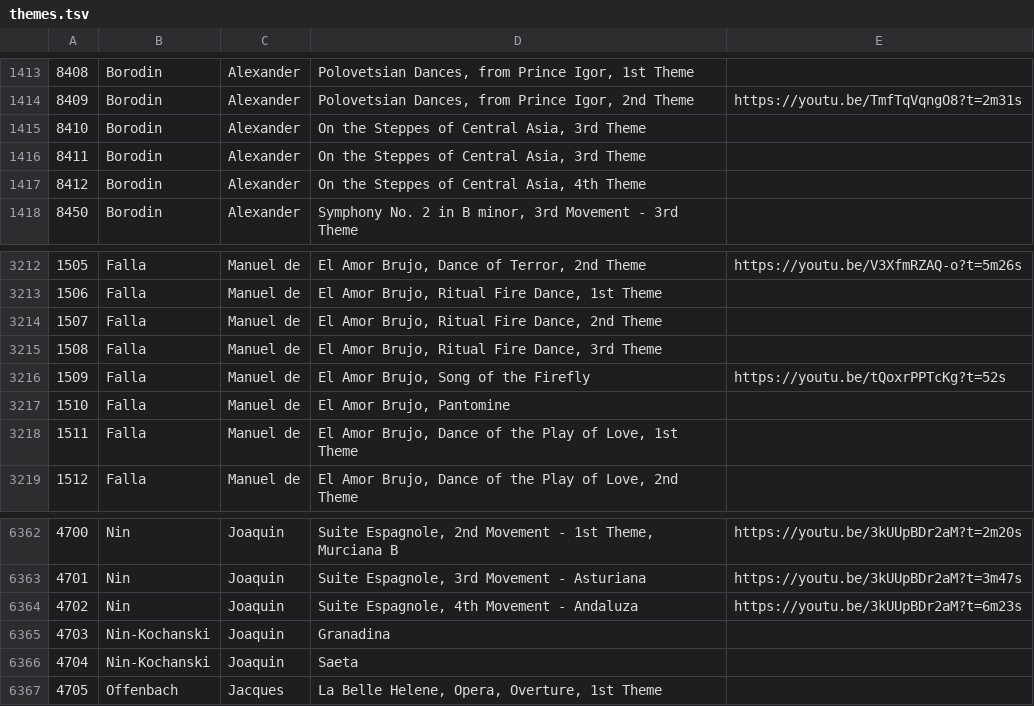
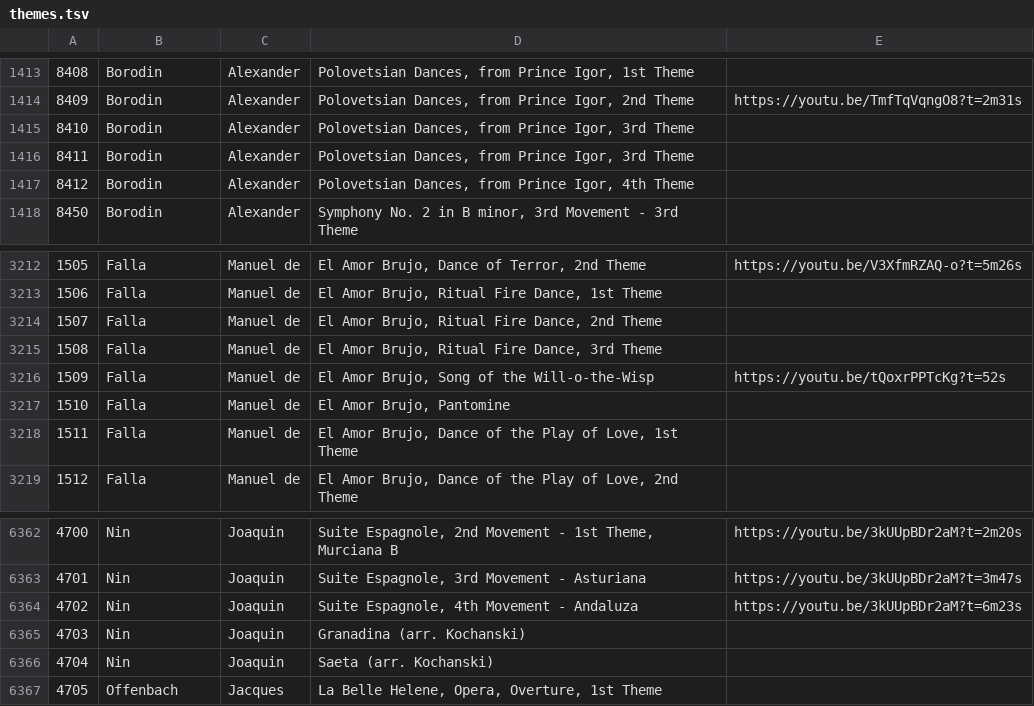
Before and after one commit to hftf/themes, a TSV file: tsvs/themes.tsv, drawn as a sheet; only a part is shown, gaps mark what is left out.

Commit message:
Fix mistakes in themes

```diff
--- a/tsvs/themes.tsv
+++ b/tsvs/themes.tsv
@@ -1414,5 +1414,5 @@
 8409	Borodin	Alexander	Polovetsian Dances, from Prince Igor, 2nd Theme	https://youtu.be/TmfTqVqngO8?t=2m31s
-8410	Borodin	Alexander	On the Steppes of Central Asia, 3rd Theme
-8411	Borodin	Alexander	On the Steppes of Central Asia, 3rd Theme
-8412	Borodin	Alexander	On the Steppes of Central Asia, 4th Theme
+8410	Borodin	Alexander	Polovetsian Dances, from Prince Igor, 3rd Theme
+8411	Borodin	Alexander	Polovetsian Dances, from Prince Igor, 3rd Theme
+8412	Borodin	Alexander	Polovetsian Dances, from Prince Igor, 4th Theme
 8450	Borodin	Alexander	Symphony No. 2 in B minor, 3rd Movement - 3rd Theme
@@ -3215,3 +3215,3 @@
 1508	Falla	Manuel de	El Amor Brujo, Ritual Fire Dance, 3rd Theme
-1509	Falla	Manuel de	El Amor Brujo, Song of the Firefly	https://youtu.be/tQoxrPPTcKg?t=52s
+1509	Falla	Manuel de	El Amor Brujo, Song of the Will-o-the-Wisp	https://youtu.be/tQoxrPPTcKg?t=52s
 1510	Falla	Manuel de	El Amor Brujo, Pantomine
@@ -6364,4 +6364,4 @@
 4702	Nin	Joaquin	Suite Espagnole, 4th Movement - Andaluza	https://youtu.be/3kUUpBDr2aM?t=6m23s
-4703	Nin-Kochanski	Joaquin	Granadina
-4704	Nin-Kochanski	Joaquin	Saeta
+4703	Nin	Joaquin	Granadina (arr. Kochanski)
+4704	Nin	Joaquin	Saeta (arr. Kochanski)
 4705	Offenbach	Jacques	La Belle Helene, Opera, Overture, 1st Theme
```
